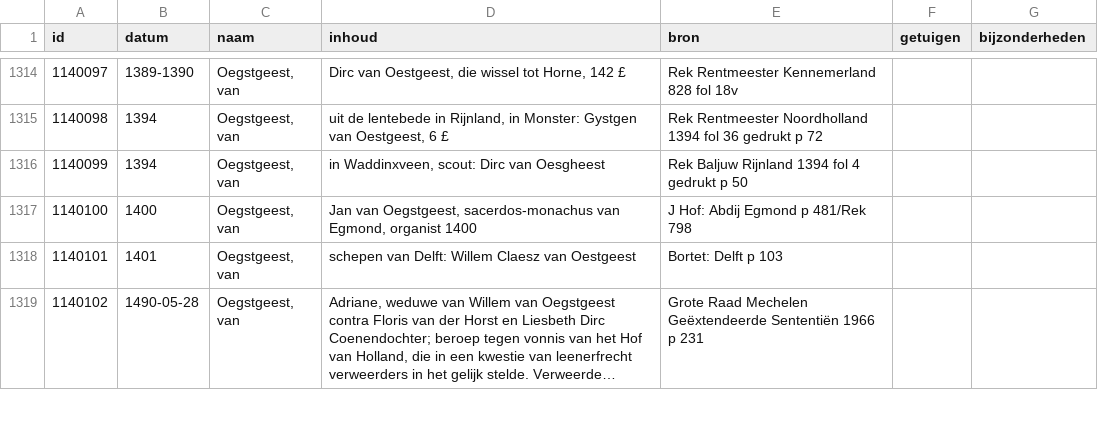
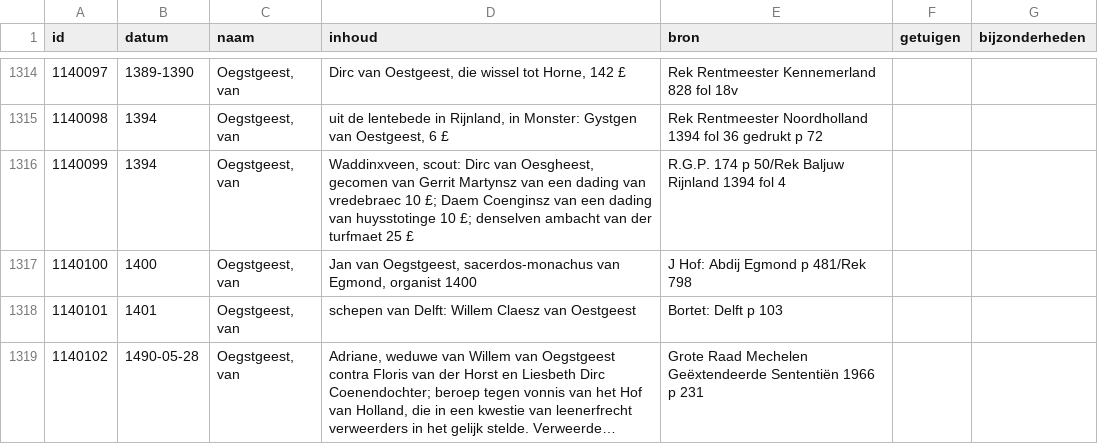
Before and after one commit to collectiegroesbeek/collectiegroesbeek-data, a CSV file: Coll Gr N O.csv, drawn as a sheet; only a part is shown, gaps mark what is left out; long unchanged cells end in …; the diff covers the shown part only.

```diff
--- a/Coll Gr N O.csv
+++ b/Coll Gr N O.csv
@@ -1315,3 +1315,3 @@ id,datum,naam,inhoud,bron,getuigen,bijzonderheden
 1140098,1394,"Oegstgeest, van ","uit de lentebede in Rijnland, in Monster: Gystgen van Oestgeest, 6 £ ",Rek Rentmeester Noordholland 1394 fol 36 gedrukt p 72,,
-1140099,1394,"Oegstgeest, van ","in Waddinxveen, scout: Dirc van Oesgheest",Rek Baljuw Rijnland 1394 fol 4 gedrukt p 50,,
+1140099,1394,"Oegstgeest, van ","Waddinxveen, scout: Dirc van Oesgheest, gecomen van Gerrit Martynsz van een dading van vredebraec 10 £; Daem Coenginsz van een dading van huysstotinge 10 £; denselven ambacht van der turfmaet 25 £ ",R.G.P. 174 p 50/Rek Baljuw Rijnland 1394 fol 4  ,,
 1140100,1400,"Oegstgeest, van ","Jan van Oegstgeest, sacerdos-monachus van Egmond, organist 1400",J Hof: Abdij Egmond p 481/Rek 798,,
```
Also changed, not shown: 16 edited cells elsewhere in this file, Coll Gr F G.csv, Coll Gr Jaartallen.csv, 17 other files.
